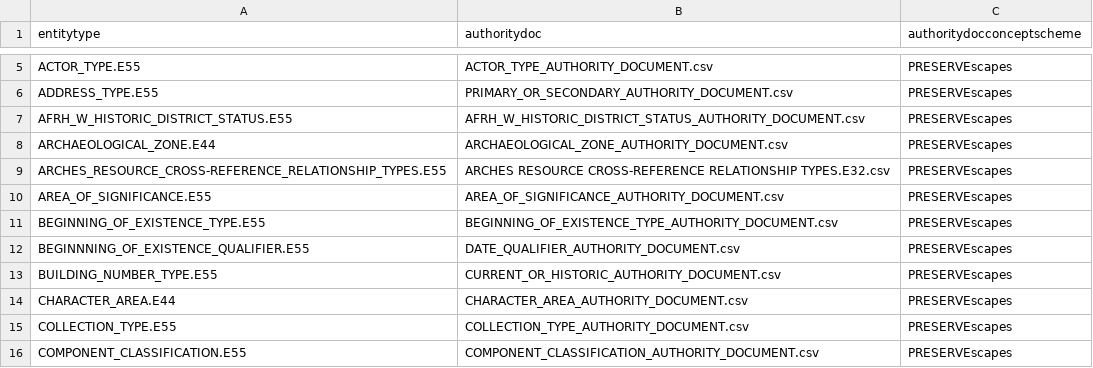
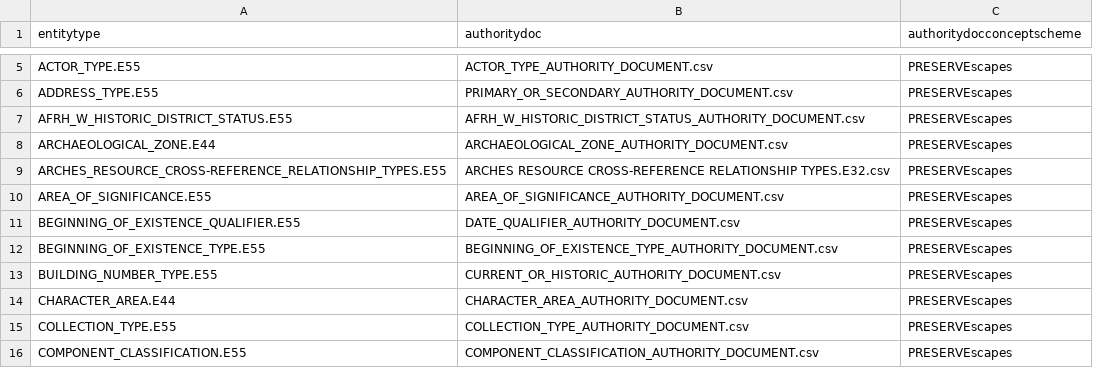
Before and after one commit to legiongis/afrh, a CSV file: afrh/source_data/concepts/authority_files/ENTITY_TYPE_X_ADOC.csv, drawn as a sheet; only a part is shown, gaps mark what is left out.

```diff
--- a/afrh/source_data/concepts/authority_files/ENTITY_TYPE_X_ADOC.csv
+++ b/afrh/source_data/concepts/authority_files/ENTITY_TYPE_X_ADOC.csv
@@ -10,4 +10,4 @@ ARCHES_RESOURCE_CROSS-REFERENCE_RELATIONSHIP_TYPES.E55,ARCHES RESOURCE CROSS-REF
 AREA_OF_SIGNIFICANCE.E55,AREA_OF_SIGNIFICANCE_AUTHORITY_DOCUMENT.csv,PRESERVEscapes
+BEGINNING_OF_EXISTENCE_QUALIFIER.E55,DATE_QUALIFIER_AUTHORITY_DOCUMENT.csv,PRESERVEscapes
 BEGINNING_OF_EXISTENCE_TYPE.E55,BEGINNING_OF_EXISTENCE_TYPE_AUTHORITY_DOCUMENT.csv,PRESERVEscapes
-BEGINNNING_OF_EXISTENCE_QUALIFIER.E55,DATE_QUALIFIER_AUTHORITY_DOCUMENT.csv,PRESERVEscapes
 BUILDING_NUMBER_TYPE.E55,CURRENT_OR_HISTORIC_AUTHORITY_DOCUMENT.csv,PRESERVEscapes
```
Also changed, not shown: afrh/source_data/concepts/authority_files/DATE_QUALIFIER_AUTHORITY_DOCUMENT.csv, afrh/source_data/resource_graphs/INVENTORY_RESOURCE.E18_nodes.csv, 4 other files.
